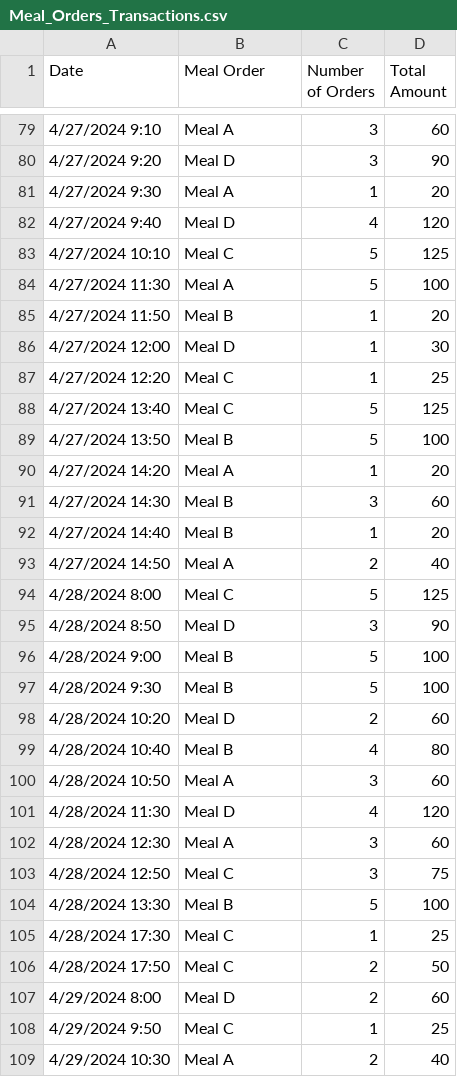
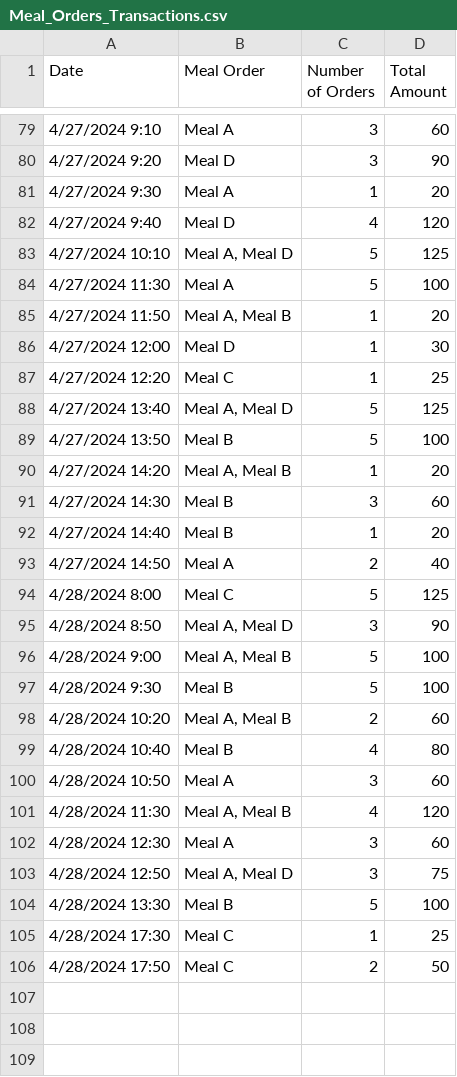
Before and after one commit to albertomarkallen/OneSync, a CSV file: OneSync (Vendor)/assets/Meal_Orders_Transactions.csv, drawn as a sheet; only a part is shown, gaps mark what is left out; the diff covers the shown part only.

```diff
--- a/OneSync (Vendor)/assets/Meal_Orders_Transactions.csv
+++ b/OneSync (Vendor)/assets/Meal_Orders_Transactions.csv
@@ -82,10 +82,10 @@ Date,Meal Order,Number of Orders,Total Amount
 4/27/2024 9:40,Meal D,4,120
-4/27/2024 10:10,Meal C,5,125
+4/27/2024 10:10,"Meal A, Meal D",5,125
 4/27/2024 11:30,Meal A,5,100
-4/27/2024 11:50,Meal B,1,20
+4/27/2024 11:50,"Meal A, Meal B",1,20
 4/27/2024 12:00,Meal D,1,30
 4/27/2024 12:20,Meal C,1,25
-4/27/2024 13:40,Meal C,5,125
+4/27/2024 13:40,"Meal A, Meal D",5,125
 4/27/2024 13:50,Meal B,5,100
-4/27/2024 14:20,Meal A,1,20
+4/27/2024 14:20,"Meal A, Meal B",1,20
 4/27/2024 14:30,Meal B,3,60
@@ -94,11 +94,11 @@ Date,Meal Order,Number of Orders,Total Amount
 4/28/2024 8:00,Meal C,5,125
-4/28/2024 8:50,Meal D,3,90
-4/28/2024 9:00,Meal B,5,100
+4/28/2024 8:50,"Meal A, Meal D",3,90
+4/28/2024 9:00,"Meal A, Meal B",5,100
 4/28/2024 9:30,Meal B,5,100
-4/28/2024 10:20,Meal D,2,60
+4/28/2024 10:20,"Meal A, Meal B",2,60
 4/28/2024 10:40,Meal B,4,80
 4/28/2024 10:50,Meal A,3,60
-4/28/2024 11:30,Meal D,4,120
+4/28/2024 11:30,"Meal A, Meal B",4,120
 4/28/2024 12:30,Meal A,3,60
-4/28/2024 12:50,Meal C,3,75
+4/28/2024 12:50,"Meal A, Meal D",3,75
 4/28/2024 13:30,Meal B,5,100
@@ -106,4 +106 @@ Date,Meal Order,Number of Orders,Total Amount
 4/28/2024 17:50,Meal C,2,50
-4/29/2024 8:00,Meal D,2,60
-4/29/2024 9:50,Meal C,1,25
-4/29/2024 10:30,Meal A,2,40
```
Also changed, not shown: 6 removed rows and 30 edited cells elsewhere in this file, 6 other files.
